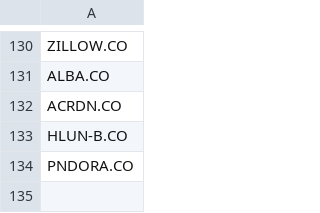
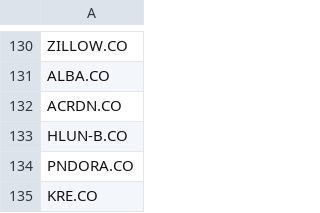
Before and after one commit to P1N60/stock_predictor, a CSV file: data/tickers/danish_tickers.csv, drawn as a sheet; only a part is shown, gaps mark what is left out; the diff names each change by its address in the sheet, - before the commit and + after, or states it on an @@ line.

```diff
--- a/data/tickers/danish_tickers.csv
+++ b/data/tickers/danish_tickers.csv
+row 135: KRE.CO
```
Also changed, not shown: data/tickers/simple_tickers.csv.
